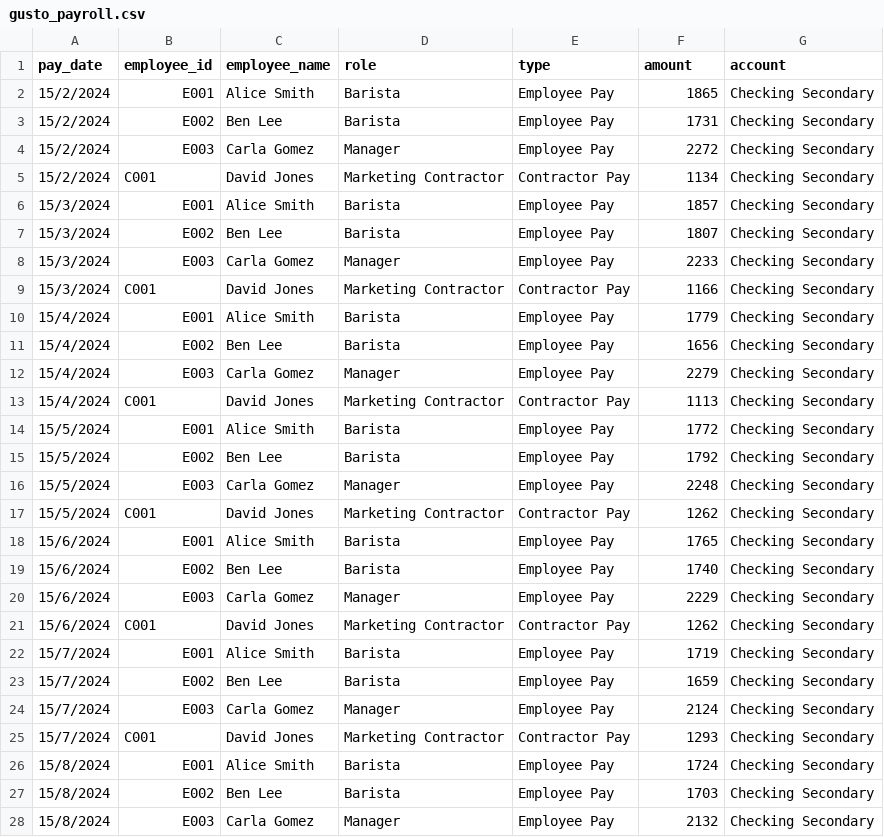
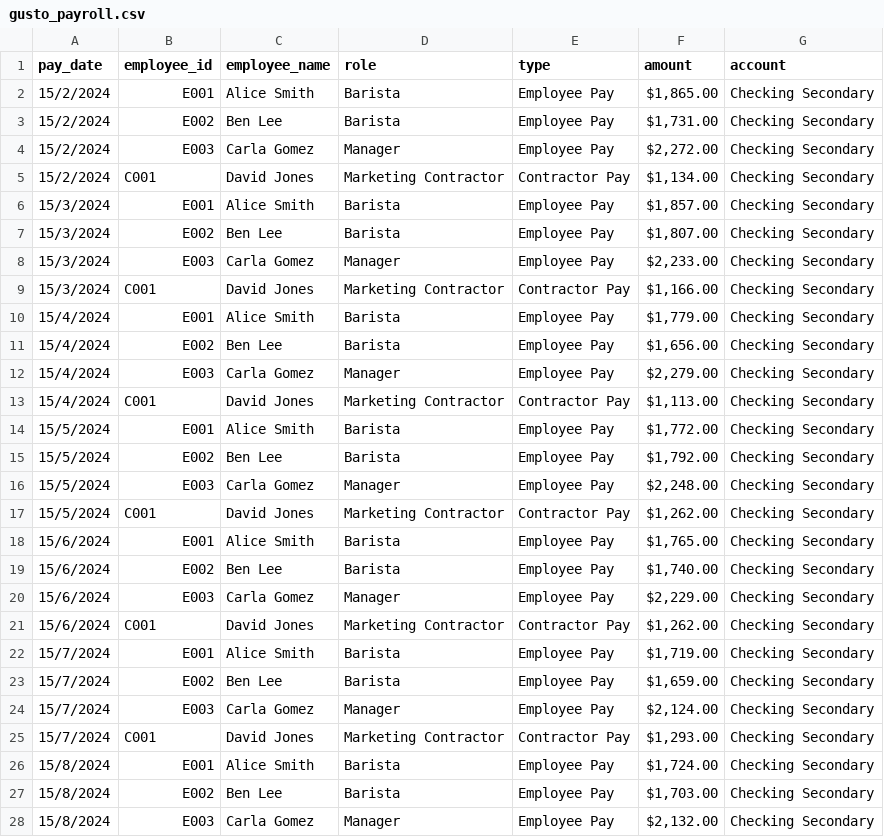
Before and after one commit to sandeep-ssh/business-health-agent, a CSV file: data/kaggle/gusto_payroll.csv, drawn as a sheet; only a part is shown; the diff covers the shown part only.

```diff
--- a/data/kaggle/gusto_payroll.csv
+++ b/data/kaggle/gusto_payroll.csv
@@ -1,28 +1,28 @@
 pay_date,employee_id,employee_name,role,type,amount,account
-15/2/2024,E001,Alice Smith,Barista,Employee Pay,1865,Checking Secondary
-15/2/2024,E002,Ben Lee,Barista,Employee Pay,1731,Checking Secondary
-15/2/2024,E003,Carla Gomez,Manager,Employee Pay,2272,Checking Secondary
-15/2/2024,C001,David Jones,Marketing Contractor,Contractor Pay,1134,Checking Secondary
-15/3/2024,E001,Alice Smith,Barista,Employee Pay,1857,Checking Secondary
-15/3/2024,E002,Ben Lee,Barista,Employee Pay,1807,Checking Secondary
-15/3/2024,E003,Carla Gomez,Manager,Employee Pay,2233,Checking Secondary
-15/3/2024,C001,David Jones,Marketing Contractor,Contractor Pay,1166,Checking Secondary
-15/4/2024,E001,Alice Smith,Barista,Employee Pay,1779,Checking Secondary
-15/4/2024,E002,Ben Lee,Barista,Employee Pay,1656,Checking Secondary
-15/4/2024,E003,Carla Gomez,Manager,Employee Pay,2279,Checking Secondary
-15/4/2024,C001,David Jones,Marketing Contractor,Contractor Pay,1113,Checking Secondary
-15/5/2024,E001,Alice Smith,Barista,Employee Pay,1772,Checking Secondary
-15/5/2024,E002,Ben Lee,Barista,Employee Pay,1792,Checking Secondary
-15/5/2024,E003,Carla Gomez,Manager,Employee Pay,2248,Checking Secondary
-15/5/2024,C001,David Jones,Marketing Contractor,Contractor Pay,1262,Checking Secondary
-15/6/2024,E001,Alice Smith,Barista,Employee Pay,1765,Checking Secondary
-15/6/2024,E002,Ben Lee,Barista,Employee Pay,1740,Checking Secondary
-15/6/2024,E003,Carla Gomez,Manager,Employee Pay,2229,Checking Secondary
-15/6/2024,C001,David Jones,Marketing Contractor,Contractor Pay,1262,Checking Secondary
-15/7/2024,E001,Alice Smith,Barista,Employee Pay,1719,Checking Secondary
-15/7/2024,E002,Ben Lee,Barista,Employee Pay,1659,Checking Secondary
-15/7/2024,E003,Carla Gomez,Manager,Employee Pay,2124,Checking Secondary
-15/7/2024,C001,David Jones,Marketing Contractor,Contractor Pay,1293,Checking Secondary
-15/8/2024,E001,Alice Smith,Barista,Employee Pay,1724,Checking Secondary
-15/8/2024,E002,Ben Lee,Barista,Employee Pay,1703,Checking Secondary
-15/8/2024,E003,Carla Gomez,Manager,Employee Pay,2132,Checking Secondary
+15/2/2024,E001,Alice Smith,Barista,Employee Pay,"$1,865.00",Checking Secondary
+15/2/2024,E002,Ben Lee,Barista,Employee Pay,"$1,731.00",Checking Secondary
+15/2/2024,E003,Carla Gomez,Manager,Employee Pay,"$2,272.00",Checking Secondary
+15/2/2024,C001,David Jones,Marketing Contractor,Contractor Pay,"$1,134.00",Checking Secondary
+15/3/2024,E001,Alice Smith,Barista,Employee Pay,"$1,857.00",Checking Secondary
+15/3/2024,E002,Ben Lee,Barista,Employee Pay,"$1,807.00",Checking Secondary
+15/3/2024,E003,Carla Gomez,Manager,Employee Pay,"$2,233.00",Checking Secondary
+15/3/2024,C001,David Jones,Marketing Contractor,Contractor Pay,"$1,166.00",Checking Secondary
+15/4/2024,E001,Alice Smith,Barista,Employee Pay,"$1,779.00",Checking Secondary
+15/4/2024,E002,Ben Lee,Barista,Employee Pay,"$1,656.00",Checking Secondary
+15/4/2024,E003,Carla Gomez,Manager,Employee Pay,"$2,279.00",Checking Secondary
+15/4/2024,C001,David Jones,Marketing Contractor,Contractor Pay,"$1,113.00",Checking Secondary
+15/5/2024,E001,Alice Smith,Barista,Employee Pay,"$1,772.00",Checking Secondary
+15/5/2024,E002,Ben Lee,Barista,Employee Pay,"$1,792.00",Checking Secondary
+15/5/2024,E003,Carla Gomez,Manager,Employee Pay,"$2,248.00",Checking Secondary
+15/5/2024,C001,David Jones,Marketing Contractor,Contractor Pay,"$1,262.00",Checking Secondary
+15/6/2024,E001,Alice Smith,Barista,Employee Pay,"$1,765.00",Checking Secondary
+15/6/2024,E002,Ben Lee,Barista,Employee Pay,"$1,740.00",Checking Secondary
+15/6/2024,E003,Carla Gomez,Manager,Employee Pay,"$2,229.00",Checking Secondary
+15/6/2024,C001,David Jones,Marketing Contractor,Contractor Pay,"$1,262.00",Checking Secondary
+15/7/2024,E001,Alice Smith,Barista,Employee Pay,"$1,719.00",Checking Secondary
+15/7/2024,E002,Ben Lee,Barista,Employee Pay,"$1,659.00",Checking Secondary
+15/7/2024,E003,Carla Gomez,Manager,Employee Pay,"$2,124.00",Checking Secondary
+15/7/2024,C001,David Jones,Marketing Contractor,Contractor Pay,"$1,293.00",Checking Secondary
+15/8/2024,E001,Alice Smith,Barista,Employee Pay,"$1,724.00",Checking Secondary
+15/8/2024,E002,Ben Lee,Barista,Employee Pay,"$1,703.00",Checking Secondary
+15/8/2024,E003,Carla Gomez,Manager,Employee Pay,"$2,132.00",Checking Secondary
```
Also changed, not shown: 65 edited cells elsewhere in this file, data/kaggle/checking_account_secondary.csv, data/kaggle/credit_card_account.csv, 8 other files.
